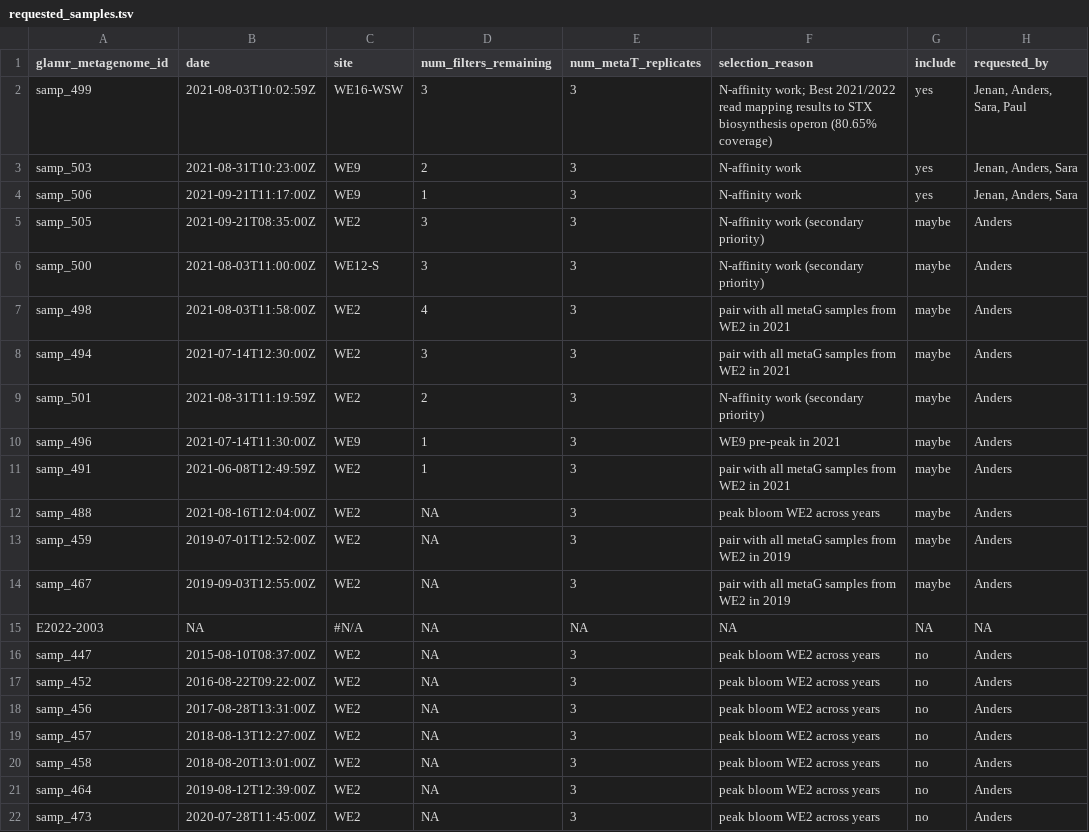
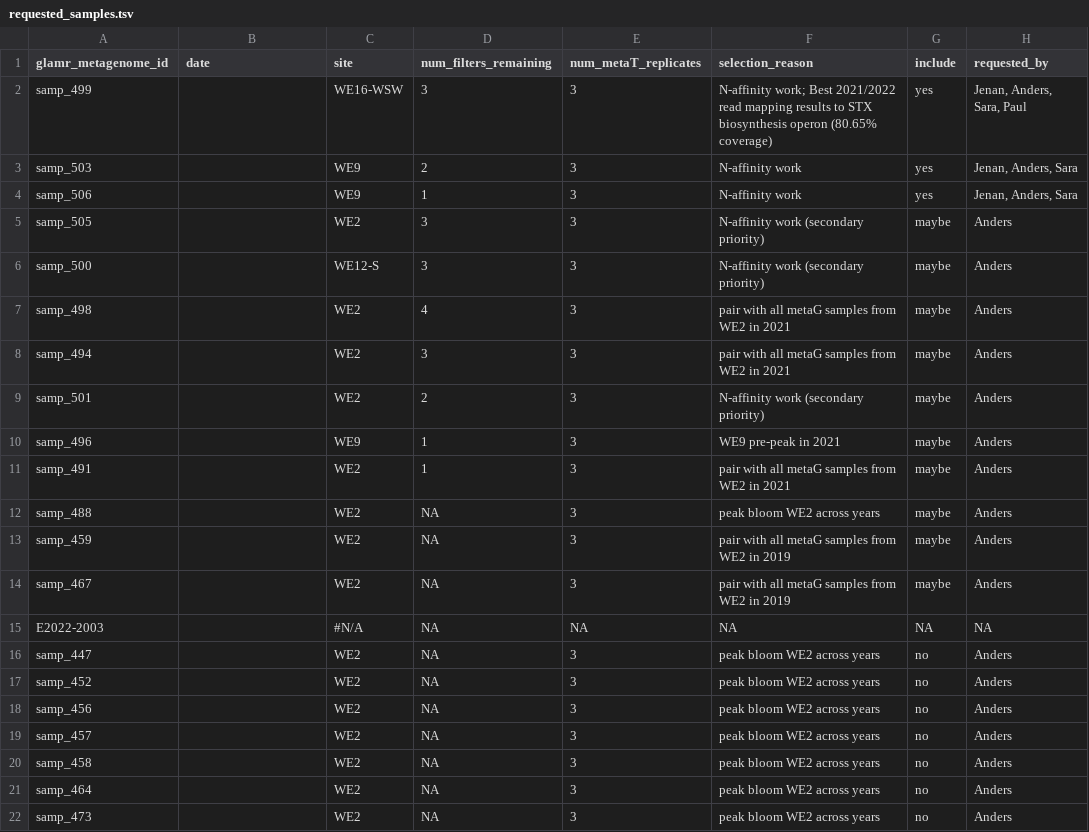
Before and after one commit to akiledal/jgi_csp_metaT_sample_selection, a TSV file: requested_samples.tsv, drawn as a sheet.

Commit message:
Automated update of rendered R Markdown document

```diff
--- a/requested_samples.tsv
+++ b/requested_samples.tsv
@@ -1,22 +1,22 @@
 glamr_metagenome_id	date	site	num_filters_remaining	num_metaT_replicates	selection_reason	include	requested_by
-samp_499	2021-08-03T10:02:59Z	WE16-WSW	3	3	N-affinity work; Best 2021/2022 read mapping results to STX biosynthesis operon (80.65% coverage)	yes	Jenan, Anders, Sara, Paul
-samp_503	2021-08-31T10:23:00Z	WE9	2	3	N-affinity work	yes	Jenan, Anders, Sara
-samp_506	2021-09-21T11:17:00Z	WE9	1	3	N-affinity work	yes	Jenan, Anders, Sara
-samp_505	2021-09-21T08:35:00Z	WE2	3	3	N-affinity work (secondary priority)	maybe	Anders
-samp_500	2021-08-03T11:00:00Z	WE12-S	3	3	N-affinity work (secondary priority)	maybe	Anders
-samp_498	2021-08-03T11:58:00Z	WE2	4	3	pair with all metaG samples from WE2 in 2021	maybe	Anders
-samp_494	2021-07-14T12:30:00Z	WE2	3	3	pair with all metaG samples from WE2 in 2021	maybe	Anders
-samp_501	2021-08-31T11:19:59Z	WE2	2	3	N-affinity work (secondary priority)	maybe	Anders
-samp_496	2021-07-14T11:30:00Z	WE9	1	3	WE9 pre-peak in 2021	maybe	Anders
-samp_491	2021-06-08T12:49:59Z	WE2	1	3	pair with all metaG samples from WE2 in 2021	maybe	Anders
-samp_488	2021-08-16T12:04:00Z	WE2	NA	3	peak bloom WE2 across years	maybe	Anders
-samp_459	2019-07-01T12:52:00Z	WE2	NA	3	pair with all metaG samples from WE2 in 2019	maybe	Anders
-samp_467	2019-09-03T12:55:00Z	WE2	NA	3	pair with all metaG samples from WE2 in 2019	maybe	Anders
-E2022-2003	NA	#N/A	NA	NA	NA	NA	NA
-samp_447	2015-08-10T08:37:00Z	WE2	NA	3	peak bloom WE2 across years	no	Anders
-samp_452	2016-08-22T09:22:00Z	WE2	NA	3	peak bloom WE2 across years	no	Anders
-samp_456	2017-08-28T13:31:00Z	WE2	NA	3	peak bloom WE2 across years	no	Anders
-samp_457	2018-08-13T12:27:00Z	WE2	NA	3	peak bloom WE2 across years	no	Anders
-samp_458	2018-08-20T13:01:00Z	WE2	NA	3	peak bloom WE2 across years	no	Anders
-samp_464	2019-08-12T12:39:00Z	WE2	NA	3	peak bloom WE2 across years	no	Anders
-samp_473	2020-07-28T11:45:00Z	WE2	NA	3	peak bloom WE2 across years	no	Anders
+samp_499		WE16-WSW	3	3	N-affinity work; Best 2021/2022 read mapping results to STX biosynthesis operon (80.65% coverage)	yes	Jenan, Anders, Sara, Paul
+samp_503		WE9	2	3	N-affinity work	yes	Jenan, Anders, Sara
+samp_506		WE9	1	3	N-affinity work	yes	Jenan, Anders, Sara
+samp_505		WE2	3	3	N-affinity work (secondary priority)	maybe	Anders
+samp_500		WE12-S	3	3	N-affinity work (secondary priority)	maybe	Anders
+samp_498		WE2	4	3	pair with all metaG samples from WE2 in 2021	maybe	Anders
+samp_494		WE2	3	3	pair with all metaG samples from WE2 in 2021	maybe	Anders
+samp_501		WE2	2	3	N-affinity work (secondary priority)	maybe	Anders
+samp_496		WE9	1	3	WE9 pre-peak in 2021	maybe	Anders
+samp_491		WE2	1	3	pair with all metaG samples from WE2 in 2021	maybe	Anders
+samp_488		WE2	NA	3	peak bloom WE2 across years	maybe	Anders
+samp_459		WE2	NA	3	pair with all metaG samples from WE2 in 2019	maybe	Anders
+samp_467		WE2	NA	3	pair with all metaG samples from WE2 in 2019	maybe	Anders
+E2022-2003		#N/A	NA	NA	NA	NA	NA
+samp_447		WE2	NA	3	peak bloom WE2 across years	no	Anders
+samp_452		WE2	NA	3	peak bloom WE2 across years	no	Anders
+samp_456		WE2	NA	3	peak bloom WE2 across years	no	Anders
+samp_457		WE2	NA	3	peak bloom WE2 across years	no	Anders
+samp_458		WE2	NA	3	peak bloom WE2 across years	no	Anders
+samp_464		WE2	NA	3	peak bloom WE2 across years	no	Anders
+samp_473		WE2	NA	3	peak bloom WE2 across years	no	Anders
```
